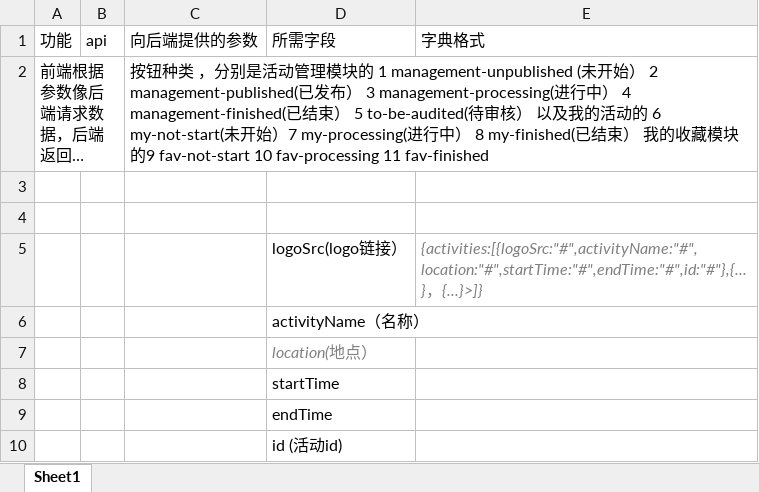
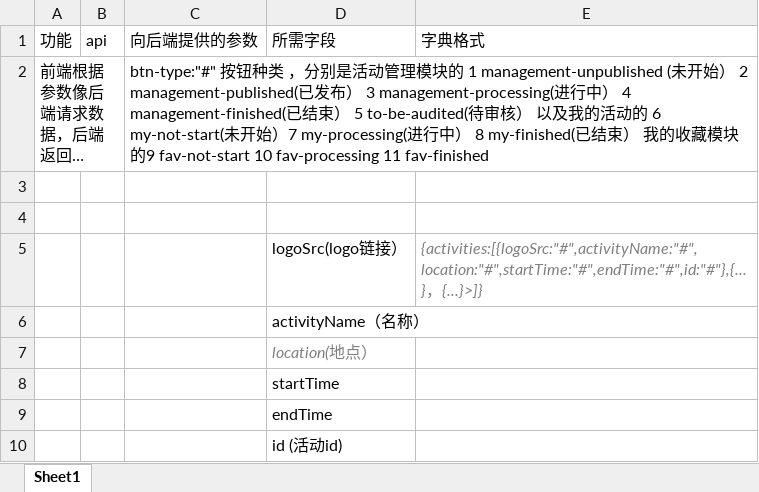
Before and after one commit to programer-never-give-up/TeamDocument, an Excel workbook: 前端json列表.xlsx, sheet Sheet1, drawn as a sheet; long unchanged cells end in …; values as stored, in another font and other column widths than the file's, no borders; the diff names each change by its address in the sheet, - before the commit and + after, or states it on an @@ line.

Commit message:
修改

```diff
--- a/前端json列表.xlsx (sheet Sheet1)
+++ b/前端json列表.xlsx (sheet Sheet1)
-C2: 按钮…
+C2: btn-type:"#" 按钮…
```
